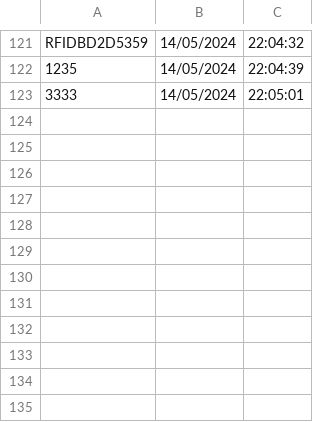
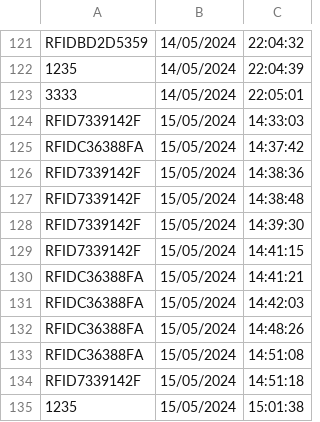
Before and after one commit to Warre04/LabviewProject, a CSV file: LabViewFiles/log.csv, drawn as a sheet; only a part is shown, gaps mark what is left out.

```diff
--- a/LabViewFiles/log.csv
+++ b/LabViewFiles/log.csv
@@ -123 +123,13 @@ RFIDBD2D5359,14/05/2024,22:04:32
 3333,14/05/2024,22:05:01
+RFID7339142F,15/05/2024,14:33:03
+RFIDC36388FA,15/05/2024,14:37:42
+RFID7339142F,15/05/2024,14:38:36
+RFID7339142F,15/05/2024,14:38:48
+RFID7339142F,15/05/2024,14:39:30
+RFID7339142F,15/05/2024,14:41:15
+RFIDC36388FA,15/05/2024,14:41:21
+RFIDC36388FA,15/05/2024,14:42:03
+RFIDC36388FA,15/05/2024,14:48:26
+RFIDC36388FA,15/05/2024,14:51:08
+RFID7339142F,15/05/2024,14:51:18
+1235,15/05/2024,15:01:38
```
Also changed, not shown: 2 other files.
